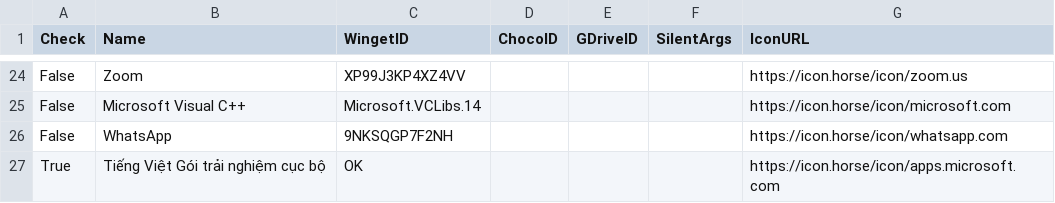
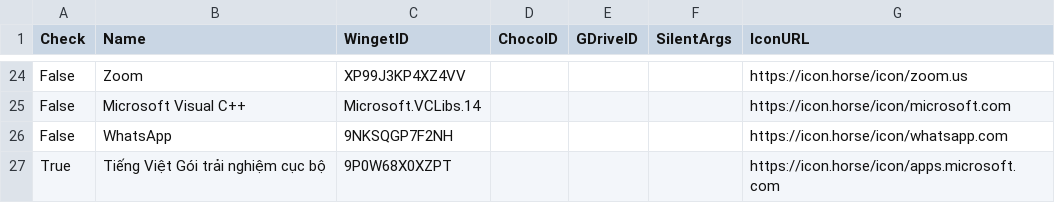
Before and after one commit to tuantran19912512/Windows-tool-box, a CSV file: DanhSachPhanMem.csv, drawn as a sheet; only a part is shown, gaps mark what is left out.

Commit message:
Cập nhật phần mềm mới

```diff
--- a/DanhSachPhanMem.csv
+++ b/DanhSachPhanMem.csv
@@ -26,2 +26,2 @@ False,Microsoft Visual C++,Microsoft.VCLibs.14,,,,https://icon.horse/icon/micros
 False,WhatsApp,9NKSQGP7F2NH,,,,https://icon.horse/icon/whatsapp.com
-True,Tiếng Việt Gói trải nghiệm cục bộ,OK ,,,,https://icon.horse/icon/apps.microsoft.com
+True,Tiếng Việt Gói trải nghiệm cục bộ,9P0W68X0XZPT,,,,https://icon.horse/icon/apps.microsoft.com
```
